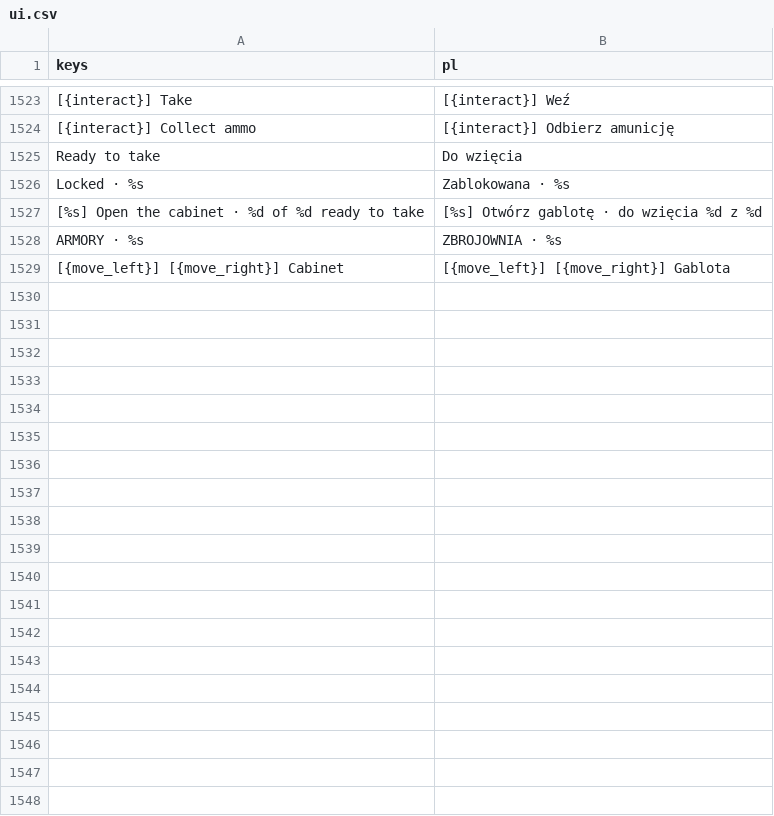
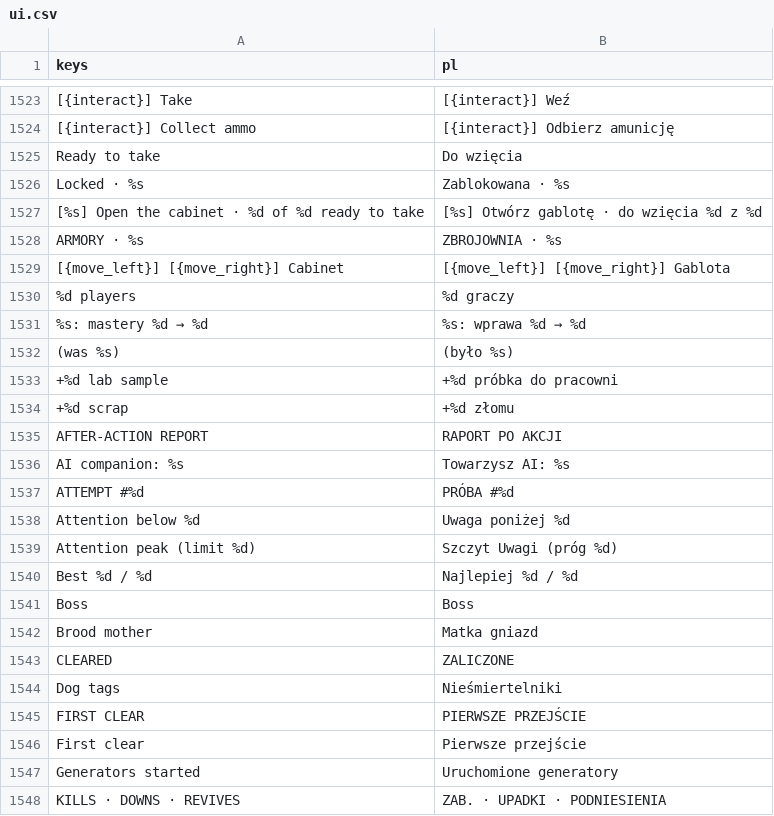
Before and after one commit to ssiwm/gameon, a CSV file: prototype/translations/ui.csv, drawn as a sheet; only a part is shown, gaps mark what is left out; the diff covers the shown part only; the diff names each change by its address in the sheet, - before the commit and + after, or states it on an @@ line.

```diff
--- a/prototype/translations/ui.csv
+++ b/prototype/translations/ui.csv
+row 1530: %d players | %d graczy
+row 1531: %s: mastery %d → %d | %s: wprawa %d → %d
+row 1532: (was %s) | (było %s)
+row 1533: +%d lab sample | +%d próbka do pracowni
+row 1534: +%d scrap | +%d złomu
+row 1535: AFTER-ACTION REPORT | RAPORT PO AKCJI
+row 1536: AI companion: %s | Towarzysz AI: %s
+row 1537: ATTEMPT #%d | PRÓBA #%d
+row 1538: Attention below %d | Uwaga poniżej %d
+row 1539: Attention peak (limit %d) | Szczyt Uwagi (próg %d)
+row 1540: Best %d / %d | Najlepiej %d / %d
+row 1541: Boss | Boss
+row 1542: Brood mother | Matka gniazd
+row 1543: CLEARED | ZALICZONE
+row 1544: Dog tags | Nieśmiertelniki
+row 1545: FIRST CLEAR | PIERWSZE PRZEJŚCIE
+row 1546: First clear | Pierwsze przejście
+row 1547: Generators started | Uruchomione generatory
+row 1548: KILLS · DOWNS · REVIVES | ZAB. · UPADKI · PODNIESIENIA
```
Also changed, not shown: 67 added rows elsewhere in this file, 29 other files.
